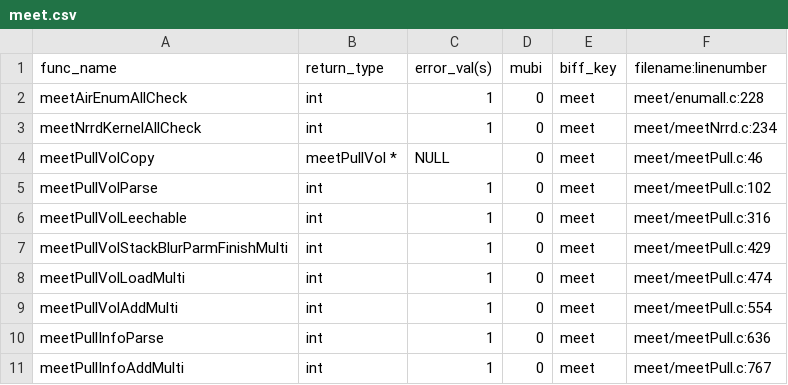
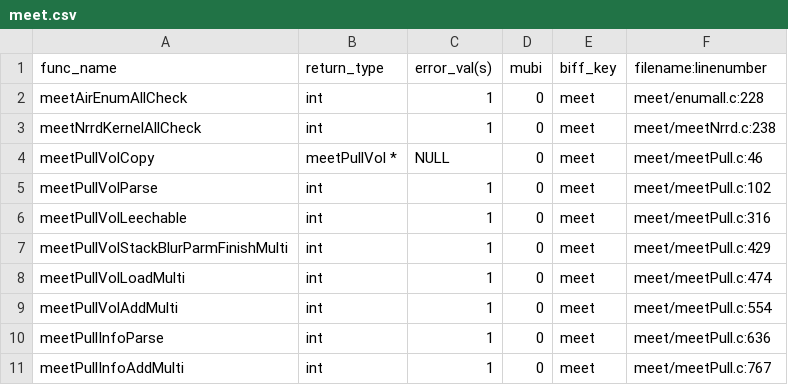
Before and after one commit to Listening-Exchange/DELETE_ME_TEEM_DEMO, a CSV file: python/cffi/biffdata/meet.csv, drawn as a sheet.

```diff
--- a/python/cffi/biffdata/meet.csv
+++ b/python/cffi/biffdata/meet.csv
@@ -2,3 +2,3 @@ func_name,return_type,error_val(s),mubi,biff_key,filename:linenumber
 meetAirEnumAllCheck,int,1,0,meet,meet/enumall.c:228
-meetNrrdKernelAllCheck,int,1,0,meet,meet/meetNrrd.c:234
+meetNrrdKernelAllCheck,int,1,0,meet,meet/meetNrrd.c:238
 meetPullVolCopy,meetPullVol *,NULL,0,meet,meet/meetPull.c:46
```
Also changed, not shown: python/cffi/biffdata/nrrd.csv.
